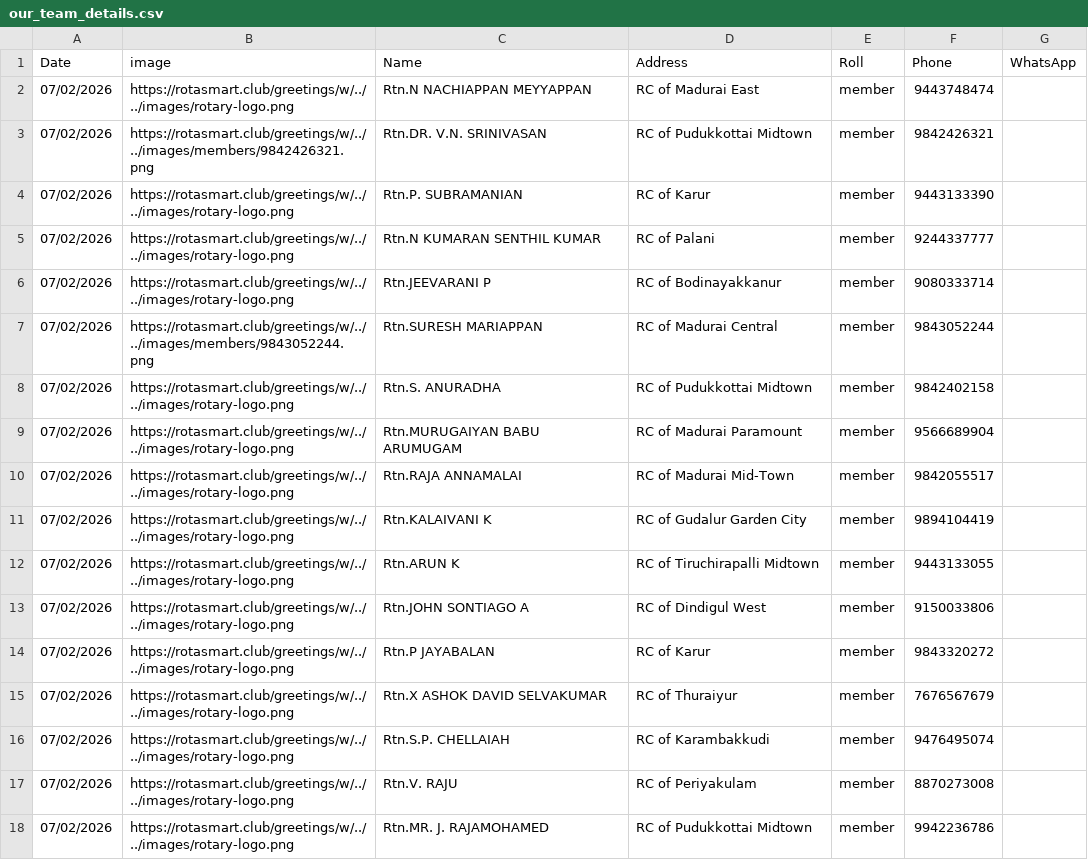
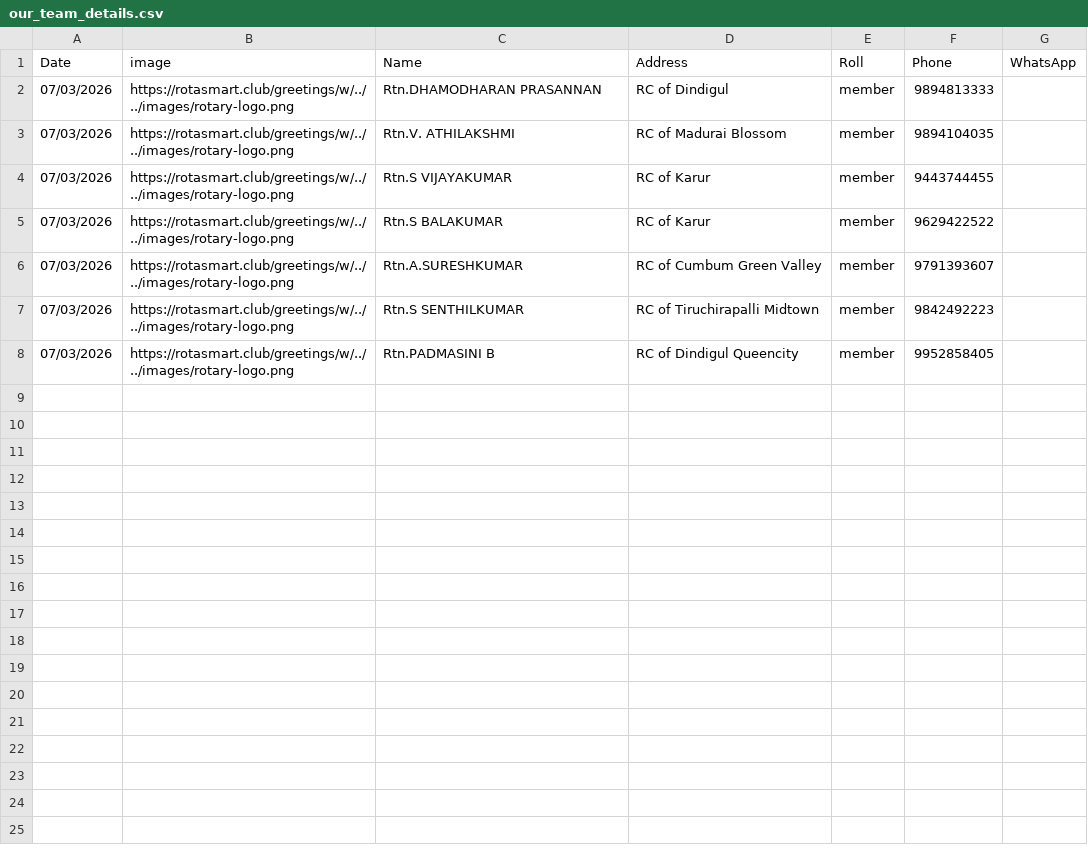
Before and after one commit to amuthap/wedding_automation, a CSV file: our_team_details.csv, drawn as a sheet.

```diff
--- a/our_team_details.csv
+++ b/our_team_details.csv
@@ -1,18 +1,8 @@
 Date,image,Name,Address,Roll,Phone,WhatsApp
-07/02/2026,https://rotasmart.club/greetings/w/../../images/rotary-logo.png,Rtn.N NACHIAPPAN MEYYAPPAN,RC of Madurai East,member,9443748474,
-07/02/2026,https://rotasmart.club/greetings/w/../../images/members/9842426321.png,Rtn.DR. V.N. SRINIVASAN,RC of Pudukkottai Midtown,member,9842426321,
-07/02/2026,https://rotasmart.club/greetings/w/../../images/rotary-logo.png,Rtn.P. SUBRAMANIAN,RC of Karur,member,9443133390,
-07/02/2026,https://rotasmart.club/greetings/w/../../images/rotary-logo.png,Rtn.N KUMARAN SENTHIL KUMAR,RC of Palani,member,9244337777,
-07/02/2026,https://rotasmart.club/greetings/w/../../images/rotary-logo.png,Rtn.JEEVARANI P,RC of Bodinayakkanur,member,9080333714,
-07/02/2026,https://rotasmart.club/greetings/w/../../images/members/9843052244.png,Rtn.SURESH MARIAPPAN,RC of Madurai Central,member,9843052244,
-07/02/2026,https://rotasmart.club/greetings/w/../../images/rotary-logo.png,Rtn.S. ANURADHA,RC of Pudukkottai Midtown,member,9842402158,
-07/02/2026,https://rotasmart.club/greetings/w/../../images/rotary-logo.png,Rtn.MURUGAIYAN BABU ARUMUGAM,RC of Madurai Paramount,member,9566689904,
-07/02/2026,https://rotasmart.club/greetings/w/../../images/rotary-logo.png,Rtn.RAJA ANNAMALAI,RC of Madurai Mid-Town,member,9842055517,
-07/02/2026,https://rotasmart.club/greetings/w/../../images/rotary-logo.png,Rtn.KALAIVANI K,RC of Gudalur Garden City,member,9894104419,
-07/02/2026,https://rotasmart.club/greetings/w/../../images/rotary-logo.png,Rtn.ARUN K,RC of Tiruchirapalli Midtown,member,9443133055,
-07/02/2026,https://rotasmart.club/greetings/w/../../images/rotary-logo.png,Rtn.JOHN SONTIAGO A,RC of Dindigul West,member,9150033806,
-07/02/2026,https://rotasmart.club/greetings/w/../../images/rotary-logo.png,Rtn.P JAYABALAN,RC of Karur,member,9843320272,
-07/02/2026,https://rotasmart.club/greetings/w/../../images/rotary-logo.png,Rtn.X ASHOK DAVID SELVAKUMAR,RC of Thuraiyur,member,7676567679,
-07/02/2026,https://rotasmart.club/greetings/w/../../images/rotary-logo.png,Rtn.S.P. CHELLAIAH,RC of Karambakkudi,member,9476495074,
-07/02/2026,https://rotasmart.club/greetings/w/../../images/rotary-logo.png,Rtn.V. RAJU,RC of Periyakulam,member,8870273008,
-07/02/2026,https://rotasmart.club/greetings/w/../../images/rotary-logo.png,Rtn.MR. J. RAJAMOHAMED,RC of Pudukkottai Midtown,member,9942236786,
+07/03/2026,https://rotasmart.club/greetings/w/../../images/rotary-logo.png,Rtn.DHAMODHARAN PRASANNAN,RC of Dindigul,member,9894813333,
+07/03/2026,https://rotasmart.club/greetings/w/../../images/rotary-logo.png,Rtn.V. ATHILAKSHMI,RC of Madurai Blossom,member,9894104035,
+07/03/2026,https://rotasmart.club/greetings/w/../../images/rotary-logo.png,Rtn.S VIJAYAKUMAR,RC of Karur,member,9443744455,
+07/03/2026,https://rotasmart.club/greetings/w/../../images/rotary-logo.png,Rtn.S BALAKUMAR,RC of Karur,member,9629422522,
+07/03/2026,https://rotasmart.club/greetings/w/../../images/rotary-logo.png,Rtn.A.SURESHKUMAR,RC of Cumbum Green Valley,member,9791393607,
+07/03/2026,https://rotasmart.club/greetings/w/../../images/rotary-logo.png,Rtn.S SENTHILKUMAR,RC of Tiruchirapalli Midtown,member,9842492223,
+07/03/2026,https://rotasmart.club/greetings/w/../../images/rotary-logo.png,Rtn.PADMASINI B,RC of Dindigul Queencity,member,9952858405,
```
Also changed, not shown: 26 other files.
